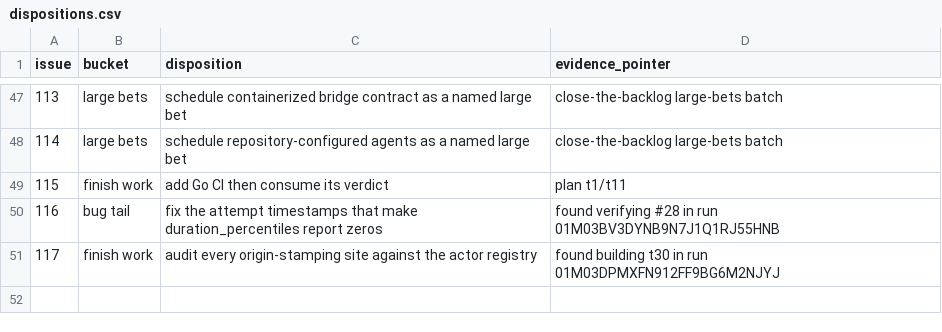
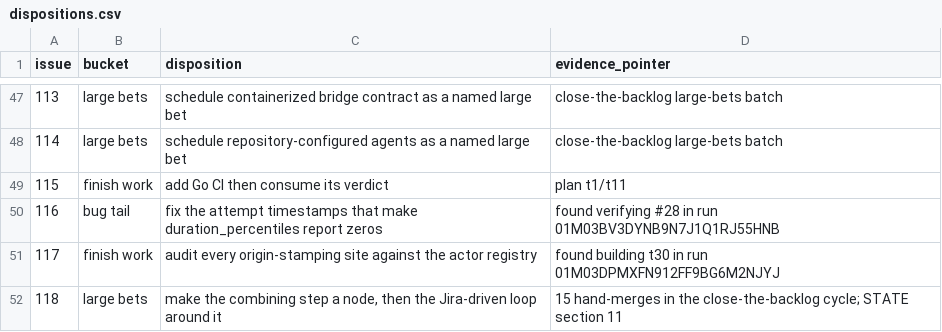
Before and after one commit to agentculture/culture-nodes, a CSV file: docs/triage/dispositions.csv, drawn as a sheet; only a part is shown, gaps mark what is left out.

Commit message:
file #118: the combining step becomes a node, and the Jira-driven loop around it
The operator merged fifteen work packages by hand this cycle. Dispatch,
evidence and the claims were all good; what lives in an interactive session is
the ORCHESTRATION around the dispatches — harvest, gate, merge, decide, release
the next wave — so it is neither durable, resumable, nor inspectable, and it
ends when the session ends.

The individual rows already have issues (#100 harvest, #101 gate, #102 repair,
#103 briefs, #104 deploy, #99 decide). What none of them owns is the loop that
strings them together and merges each finished task into a feature branch.
#118 owns that, and puts the Jira round trip around it: questions from the
spec legs become Jira comments, the sweep's newest-comment watermark picks up
the answers, and the human never leaves Jira.

Filed with the constraint the sweep's own doc states — it is read-only and
holds only the event-ingress token, 'no triage and no merge credential' — so
the Jira replies must come from a separate node rather than by widening the
sweep. And with a suggested order that puts step 7 first, because everything
else is a nicety until the operator stops merging by hand.

```diff
--- a/docs/triage/dispositions.csv
+++ b/docs/triage/dispositions.csv
@@ -51 +51,2 @@ issue,bucket,disposition,evidence_pointer
 117,finish work,audit every origin-stamping site against the actor registry,found building t30 in run 01M03DPMXFN912FF9BG6M2NJYJ
+118,large bets,"make the combining step a node, then the Jira-driven loop around it",15 hand-merges in the close-the-backlog cycle; STATE section 11
```
Also changed, not shown: 1 other file.
